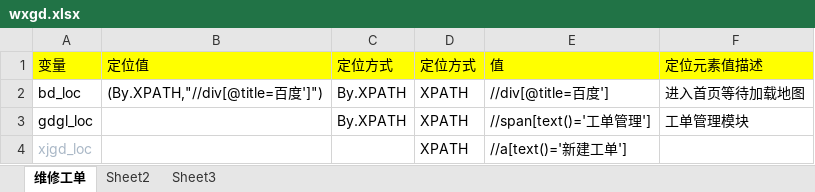
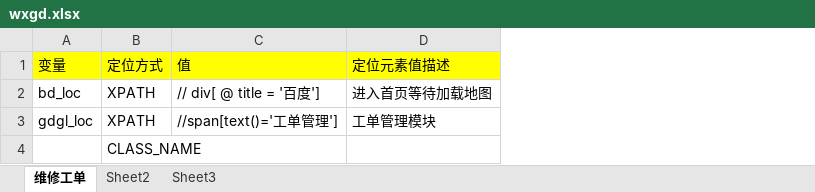
Before and after one commit to chenzizhou/python, an Excel workbook: web自动化/外勤/data/wxgd.xlsx, sheet 维修工单, drawn as a sheet; values as stored, in another font and other column widths than the file's, no borders; removed rows and columns are numbered as before the commit, all else as after; the diff names each change by its address in the sheet, - before the commit and + after, or states it on an @@ line.

```diff
--- a/web自动化/外勤/data/wxgd.xlsx (sheet 维修工单)
+++ b/web自动化/外勤/data/wxgd.xlsx (sheet 维修工单)
-column B (定位值), row 2: (By.XPATH,"//div[@title=百度']")
-column C (定位方式), rows 2-3: By.XPATH | By.XPATH
-C2 (值): //div[@title=百度']
+C2 (值): // div[ @ title = '百度']
-row 4: xjgd_loc |  |  | XPATH | //a[text()='新建工单']
+row 4:  | CLASS_NAME
```
Also changed, not shown: 3 other files.
